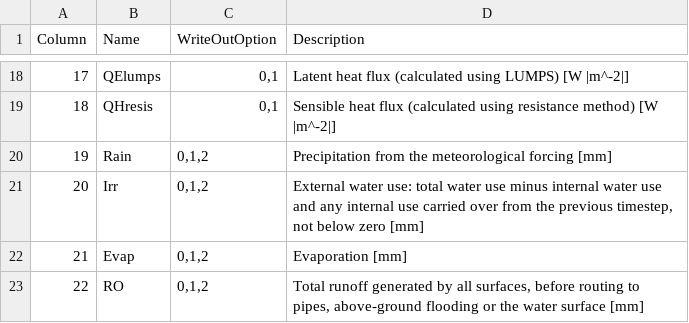
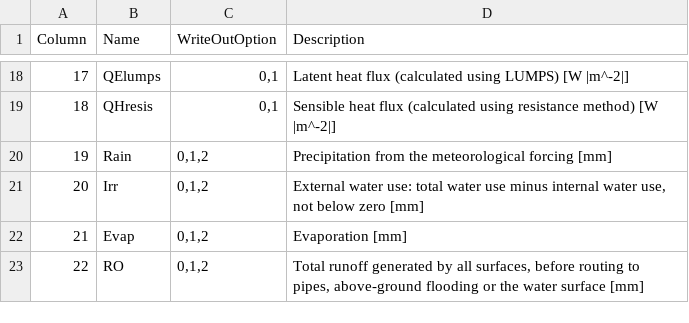
Before and after one commit to UMEP-dev/SUEWS, a CSV file: docs/source/outputs/legacy_csv/SSss_YYYY_SUEWS_TT.csv, drawn as a sheet; only a part is shown, gaps mark what is left out.

```diff
--- a/docs/source/outputs/legacy_csv/SSss_YYYY_SUEWS_TT.csv
+++ b/docs/source/outputs/legacy_csv/SSss_YYYY_SUEWS_TT.csv
@@ -20,3 +20,3 @@
 19,"Rain","0,1,2","Precipitation from the meteorological forcing [mm]"
-20,"Irr","0,1,2","External water use: total water use minus internal water use and any internal use carried over from the previous timestep, not below zero [mm]"
+20,"Irr","0,1,2","External water use: total water use minus internal water use, not below zero [mm]"
 21,"Evap","0,1,2","Evaporation [mm]"
```
Also changed, not shown: 4 other files.
